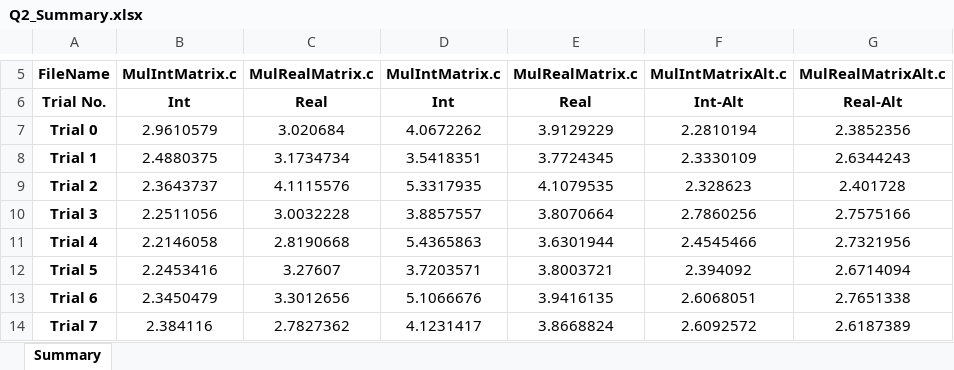
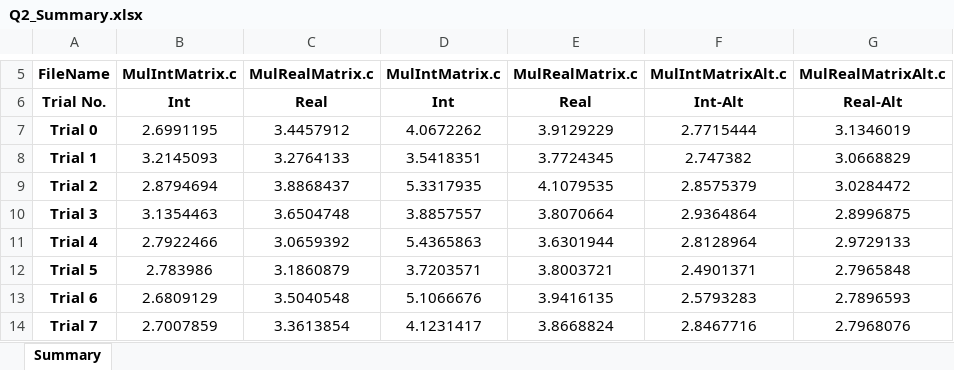
Before and after one commit to hsuh9416/CS402-Product, an Excel workbook: HW1/Q2/Q2_Summary.xlsx, sheet Summary, drawn as a sheet; only a part is shown, gaps mark what is left out; values as stored, in another font and other column widths than the file's, no borders; the diff covers the shown part only; the diff names each change by its address in the sheet, - before the commit and + after, or states it on an @@ line.

```diff
--- a/HW1/Q2/Q2_Summary.xlsx (sheet Summary)
+++ b/HW1/Q2/Q2_Summary.xlsx (sheet Summary)
-B7: 2.9610579
+B7: 2.6991195
-C7: 3.020684
+C7: 3.4457912
-F7: 2.2810194
+F7: 2.7715444
-G7: 2.3852356
+G7: 3.1346019
-B8: 2.4880375
+B8: 3.2145093
-C8: 3.1734734
+C8: 3.2764133
-F8: 2.3330109
+F8: 2.747382
-G8: 2.6344243
+G8: 3.0668829
-B9: 2.3643737
+B9: 2.8794694
-C9: 4.1115576
+C9: 3.8868437
-F9: 2.328623
+F9: 2.8575379
-G9: 2.401728
+G9: 3.0284472
-B10: 2.2511056
+B10: 3.1354463
-C10: 3.0032228
+C10: 3.6504748
-F10: 2.7860256
+F10: 2.9364864
-G10: 2.7575166
+G10: 2.8996875
-B11: 2.2146058
+B11: 2.7922466
-C11: 2.8190668
+C11: 3.0659392
-F11: 2.4545466
+F11: 2.8128964
-G11: 2.7321956
+G11: 2.9729133
-B12: 2.2453416
+B12: 2.783986
-C12: 3.27607
+C12: 3.1860879
-F12: 2.394092
+F12: 2.4901371
-G12: 2.6714094
+G12: 2.7965848
-B13: 2.3450479
+B13: 2.6809129
-C13: 3.3012656
+C13: 3.5040548
-F13: 2.6068051
+F13: 2.5793283
-G13: 2.7651338
+G13: 2.7896593
-B14: 2.384116
+B14: 2.7007859
-C14: 2.7827362
+C14: 3.3613854
-F14: 2.6092572
+F14: 2.8467716
-G14: 2.6187389
+G14: 2.7968076
```
Also changed, not shown: 24 edited cells elsewhere in this sheet, 14 other files.
